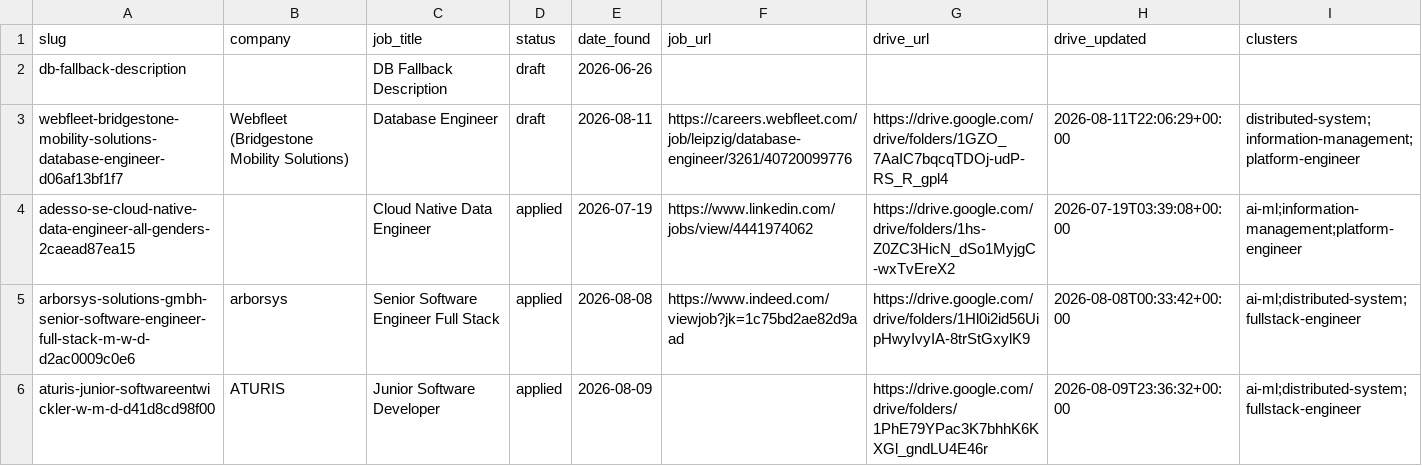
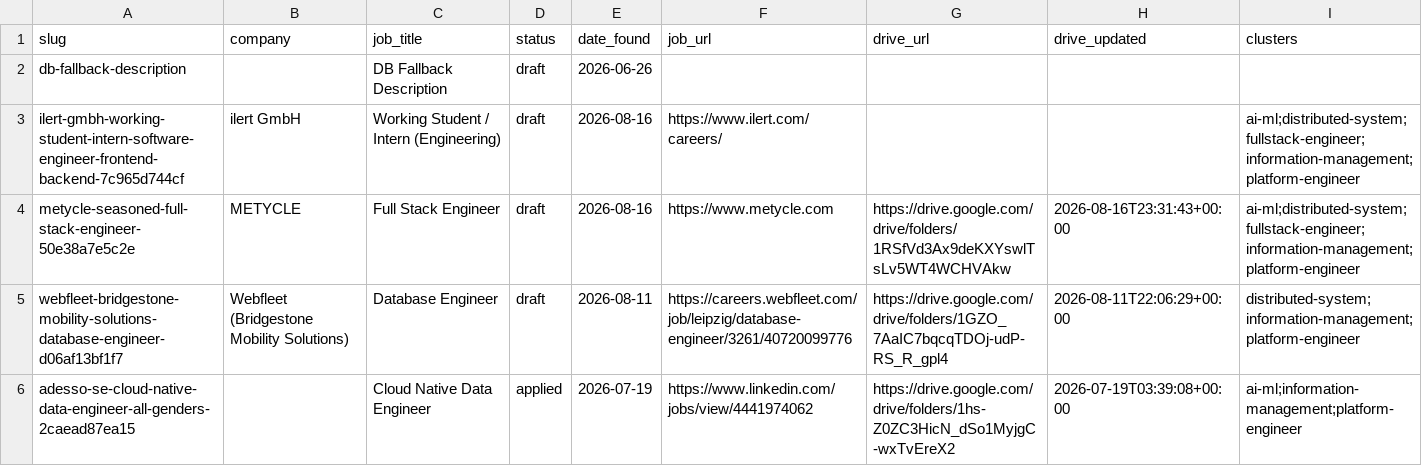
Before and after one commit to radheem/my-cv, a CSV file: applications/tracker.csv, drawn as a sheet; only a part is shown; the shorter side is filled out with more unchanged rows.

Commit message:
add ilert Working Student + METYCLE Full Stack Engineer applications

```diff
--- a/applications/tracker.csv
+++ b/applications/tracker.csv
@@ -2,2 +2,4 @@ slug,company,job_title,status,date_found,job_url,drive_url,drive_updated,cluster
 db-fallback-description,,DB Fallback Description,draft,2026-06-26,,,,
+ilert-gmbh-working-student-intern-software-engineer-frontend-backend-7c965d744cf,ilert GmbH,Working Student / Intern (Engineering),draft,2026-08-16,https://www.ilert.com/careers/,,,ai-ml;distributed-system;fullstack-engineer;information-management;platform-engineer
+metycle-seasoned-full-stack-engineer-50e38a7e5c2e,METYCLE,Full Stack Engineer,draft,2026-08-16,https://www.metycle.com,https://drive.google.com/drive/folders/1RSfVd3Ax9deKXYswlTsLv5WT4WCHVAkw,2026-08-16T23:31:43+00:00,ai-ml;distributed-system;fullstack-engineer;information-management;platform-engineer
 webfleet-bridgestone-mobility-solutions-database-engineer-d06af13bf1f7,Webfleet (Bridgestone Mobility Solutions),Database Engineer,draft,2026-08-11,https://careers.webfleet.com/job/leipzig/database-engineer/3261/40720099776,https://drive.google.com/drive/folders/1GZO_7AaIC7bqcqTDOj-udP-RS_R_gpl4,2026-08-11T22:06:29+00:00,distributed-system;information-management;platform-engineer
```
Also changed, not shown: 19 other files.
